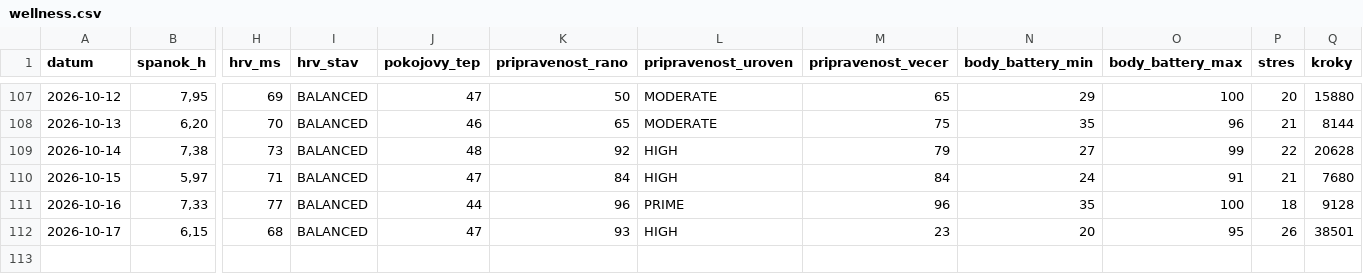
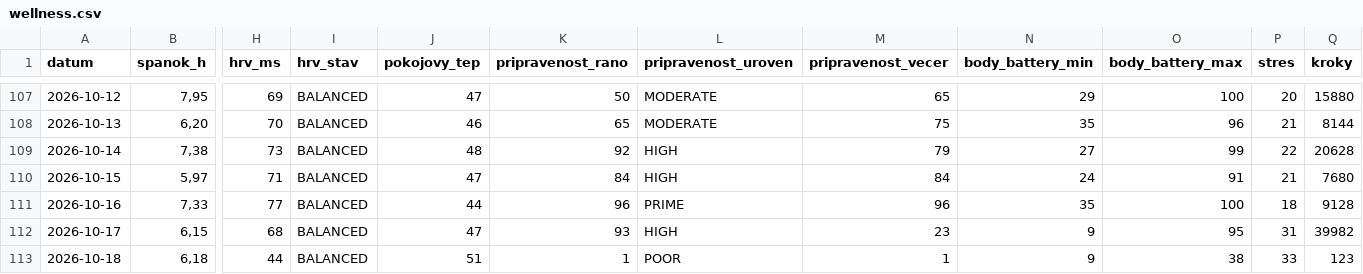
Before and after one commit to panacekm08/relaxrun, a CSV file: wellness.csv, drawn as a sheet; only a part is shown, gaps mark what is left out; rows hold the shown columns only; the diff names each change by its address in the sheet, - before the commit and + after, or states it on an @@ line.

```diff
--- a/wellness.csv
+++ b/wellness.csv
-N112 (body_battery_min): 20
+N112 (body_battery_min): 9
-P112 (stres): 26
+P112 (stres): 31
-Q112 (kroky): 38501
+Q112 (kroky): 39982
+row 113: 2026-10-18 | 6,18 | 44 | BALANCED | 51 | 1 | POOR | 1 | 9 | 38 | 33 | 123
```
Also changed, not shown: 4 other files.
